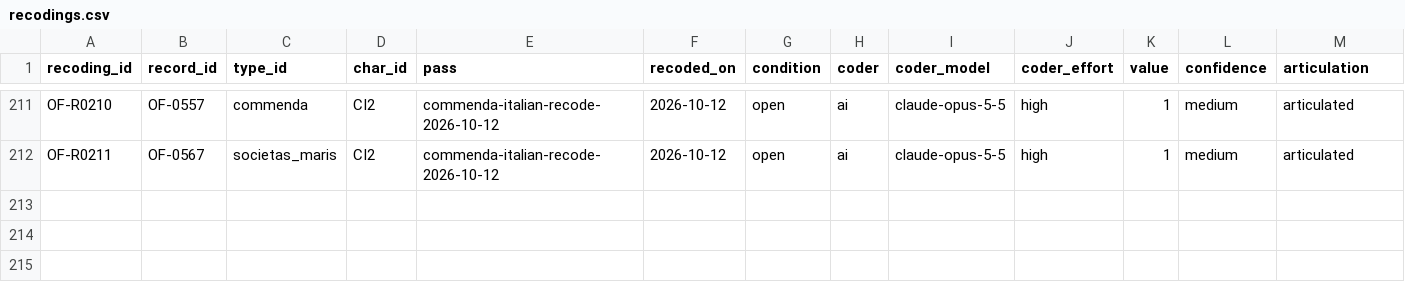
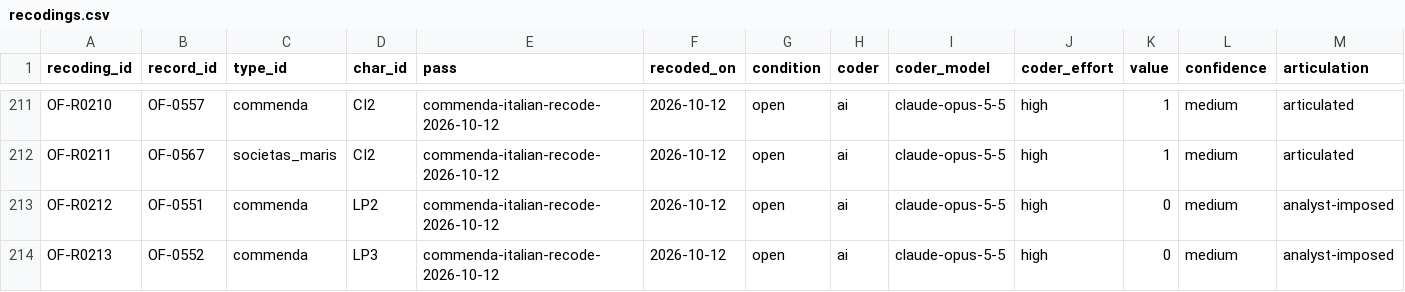
Before and after one commit to michaelschiltz/HistorEE_codebooks, a CSV file: datasets/organizational_forms/recodings.csv, drawn as a sheet; only a part is shown, gaps mark what is left out; rows hold the shown columns only; the diff covers the shown part only; the diff names each change by its address in the sheet, - before the commit and + after, or states it on an @@ line.

```diff
--- a/datasets/organizational_forms/recodings.csv
+++ b/datasets/organizational_forms/recodings.csv
+row 213: OF-R0212 | OF-0551 | commenda | LP2 | commenda-italian-recode-2026-10-12 | 2026-10-12 | open | ai | claude-opus-5-5 | high | 0 | medium | analyst-imposed
+row 214: OF-R0213 | OF-0552 | commenda | LP3 | commenda-italian-recode-2026-10-12 | 2026-10-12 | open | ai | claude-opus-5-5 | high | 0 | medium | analyst-imposed
```
Also changed, not shown: 1 added row and 18 edited cells elsewhere in this file, datasets/organizational_forms/data.csv, vocabularies/organizational_form_type.csv, 5 other files.
